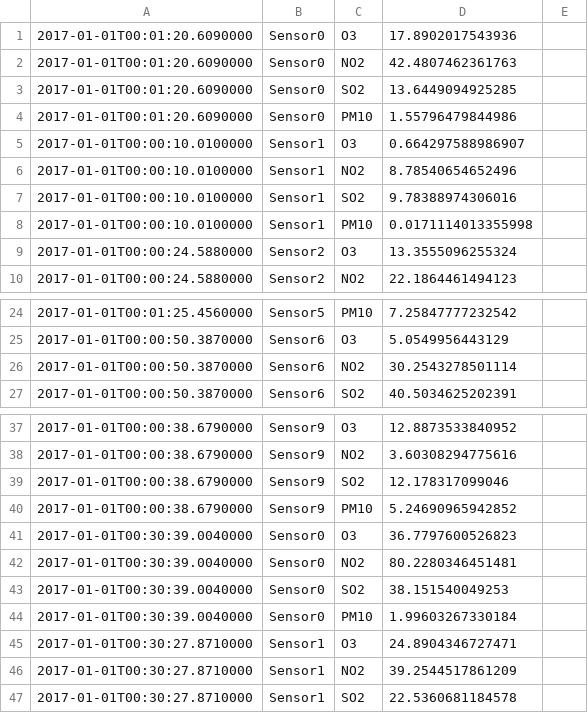
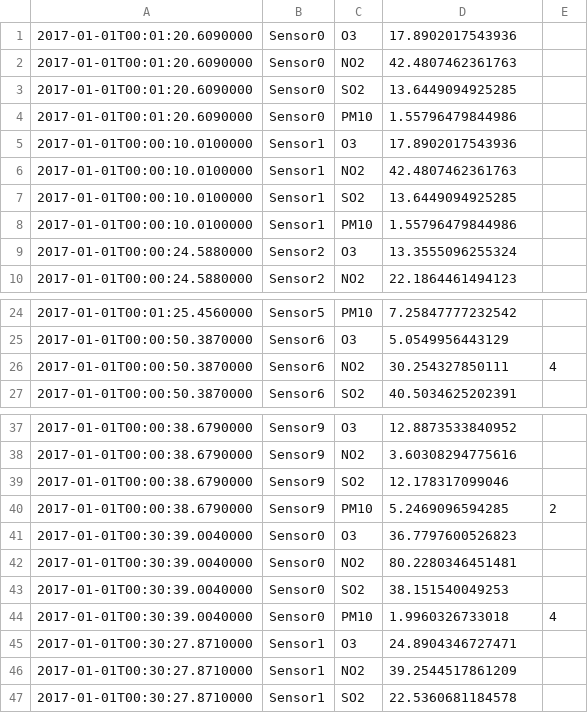
Before and after one commit to Jdelpuech/Atmosphair, a CSV file: Atmosphair/data.csv, drawn as a sheet; only a part is shown, gaps mark what is left out; the diff names each change by its address in the sheet, - before the commit and + after, or states it on an @@ line.

```diff
--- a/Atmosphair/data.csv
+++ b/Atmosphair/data.csv
-D5: 0.664297588986907
+D5: 17.8902017543936
-D6: 8.78540654652496
+D6: 42.4807462361763
-D7: 9.78388974306016
+D7: 13.6449094925285
-D8: 0.0171114013355998
+D8: 1.55796479844986
-D26: 30.2543278501114
+D26: 30.254327850111
-E26: (empty)
+E26: 4
-D40: 5.24690965942852
+D40: 5.2469096594285
-E40: (empty)
+E40: 2
-D44: 1.99603267330184
+D44: 1.9960326733018
-E44: (empty)
+E44: 4
```
Also changed, not shown: 5 other files.
